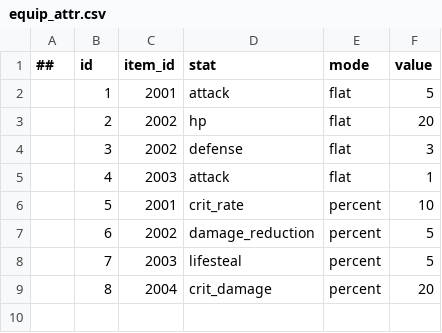
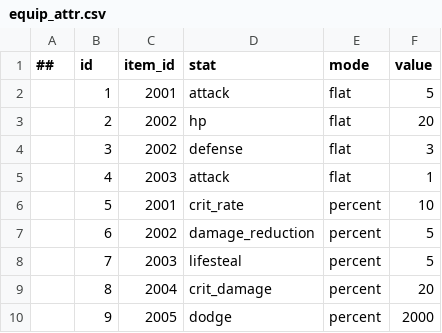
Before and after one commit to Gluocheng/mmo-server, a CSV file: gameconfig/datas/equip_attr.csv, drawn as a sheet; the diff names each change by its address in the sheet, - before the commit and + after, or states it on an @@ line.

```diff
--- a/gameconfig/datas/equip_attr.csv
+++ b/gameconfig/datas/equip_attr.csv
+row 10:  | 9 | 2005 | dodge | percent | 2000
```
Also changed, not shown: gameconfig/datas/item.csv, gameconfig/datas/stat.csv, 22 other files.
